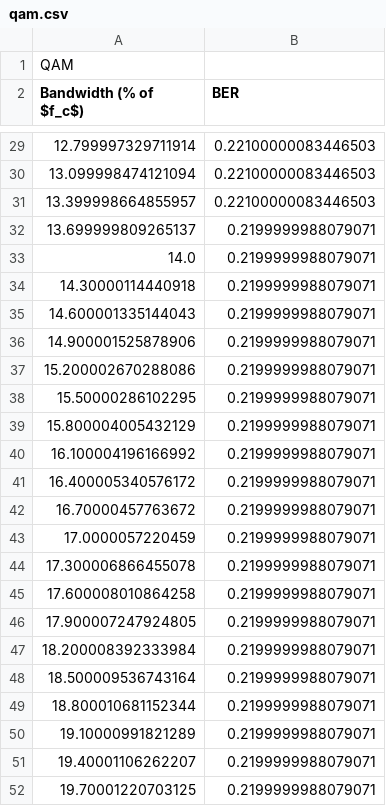
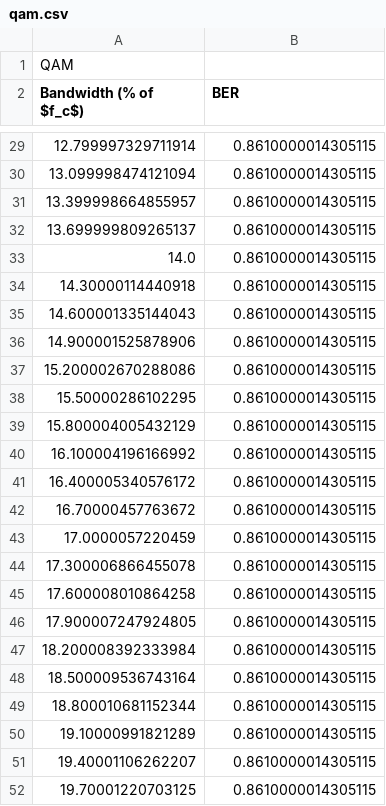
Before and after one commit to LoganBrownGU/comm-assignment, a CSV file: channel-simulation/java-channel-simulation/assets/qam.csv, drawn as a sheet; only a part is shown, gaps mark what is left out; the diff covers the shown part only.

```diff
--- a/channel-simulation/java-channel-simulation/assets/qam.csv
+++ b/channel-simulation/java-channel-simulation/assets/qam.csv
@@ -29,24 +29,24 @@ Bandwidth (% of $f_c$),BER
-12.799997329711914,0.22100000083446503
-13.099998474121094,0.22100000083446503
-13.399998664855957,0.22100000083446503
-13.699999809265137,0.2199999988079071
-14.0,0.2199999988079071
-14.30000114440918,0.2199999988079071
-14.600001335144043,0.2199999988079071
-14.900001525878906,0.2199999988079071
-15.200002670288086,0.2199999988079071
-15.50000286102295,0.2199999988079071
-15.800004005432129,0.2199999988079071
-16.100004196166992,0.2199999988079071
-16.400005340576172,0.2199999988079071
-16.70000457763672,0.2199999988079071
-17.0000057220459,0.2199999988079071
-17.300006866455078,0.2199999988079071
-17.600008010864258,0.2199999988079071
-17.900007247924805,0.2199999988079071
-18.200008392333984,0.2199999988079071
-18.500009536743164,0.2199999988079071
-18.800010681152344,0.2199999988079071
-19.10000991821289,0.2199999988079071
-19.40001106262207,0.2199999988079071
-19.70001220703125,0.2199999988079071
+12.799997329711914,0.8610000014305115
+13.099998474121094,0.8610000014305115
+13.399998664855957,0.8610000014305115
+13.699999809265137,0.8610000014305115
+14.0,0.8610000014305115
+14.30000114440918,0.8610000014305115
+14.600001335144043,0.8610000014305115
+14.900001525878906,0.8610000014305115
+15.200002670288086,0.8610000014305115
+15.50000286102295,0.8610000014305115
+15.800004005432129,0.8610000014305115
+16.100004196166992,0.8610000014305115
+16.400005340576172,0.8610000014305115
+16.70000457763672,0.8610000014305115
+17.0000057220459,0.8610000014305115
+17.300006866455078,0.8610000014305115
+17.600008010864258,0.8610000014305115
+17.900007247924805,0.8610000014305115
+18.200008392333984,0.8610000014305115
+18.500009536743164,0.8610000014305115
+18.800010681152344,0.8610000014305115
+19.10000991821289,0.8610000014305115
+19.40001106262207,0.8610000014305115
+19.70001220703125,0.8610000014305115
```
Also changed, not shown: 26 edited cells elsewhere in this file, channel-simulation/java-channel-simulation/assets/ask.csv, 5 other files.
